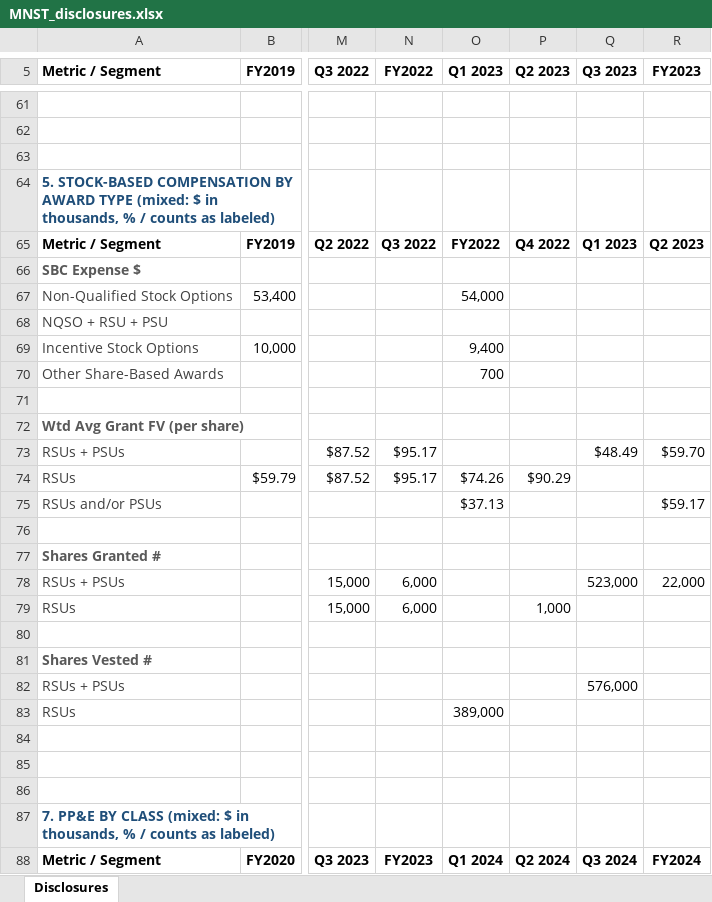
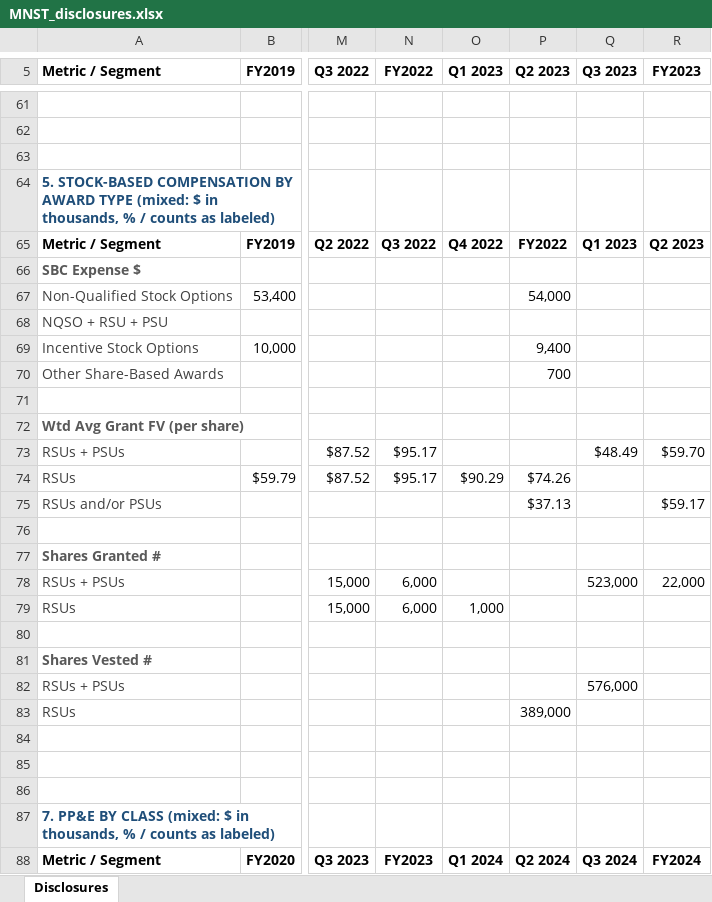
Before and after one commit to grodino12/grodino_brain, an Excel workbook: Knowledge/Model Outputs/MNST/MNST_disclosures.xlsx, sheet Disclosures, drawn as a sheet; only a part is shown, gaps mark what is left out; values as stored, in another font and other column widths than the file's, no borders; the diff covers the shown part only; the diff names each change by its address in the sheet, - before the commit and + after, or states it on an @@ line.

```diff
--- a/Knowledge/Model Outputs/MNST/MNST_disclosures.xlsx (sheet Disclosures)
+++ b/Knowledge/Model Outputs/MNST/MNST_disclosures.xlsx (sheet Disclosures)
-O65 (Q1 2023): FY2022
+O65 (Q1 2023): Q4 2022
-P65 (Q2 2023): Q4 2022
+P65 (Q2 2023): FY2022
-O67 (Q1 2023): 54,000
+O67 (Q1 2023): (empty)
-P67 (Q2 2023): (empty)
+P67 (Q2 2023): 54,000
-O69 (Q1 2023): 9,400
+O69 (Q1 2023): (empty)
-P69 (Q2 2023): (empty)
+P69 (Q2 2023): 9,400
-O70 (Q1 2023): 700
+O70 (Q1 2023): (empty)
-P70 (Q2 2023): (empty)
+P70 (Q2 2023): 700
-O74 (Q1 2023): $74.26
+O74 (Q1 2023): $90.29
-P74 (Q2 2023): $90.29
+P74 (Q2 2023): $74.26
-O75 (Q1 2023): $37.13
+O75 (Q1 2023): (empty)
-P75 (Q2 2023): (empty)
+P75 (Q2 2023): $37.13
-O79 (Q1 2023): (empty)
+O79 (Q1 2023): 1,000
-P79 (Q2 2023): 1,000
+P79 (Q2 2023): (empty)
-O83 (Q1 2023): 389,000
+O83 (Q1 2023): (empty)
-P83 (Q2 2023): (empty)
+P83 (Q2 2023): 389,000
```
Also changed, not shown: 6 edited cells elsewhere in this sheet, Knowledge/Model Outputs/CELH/CELH_disclosures.xlsx, 3 other files.
